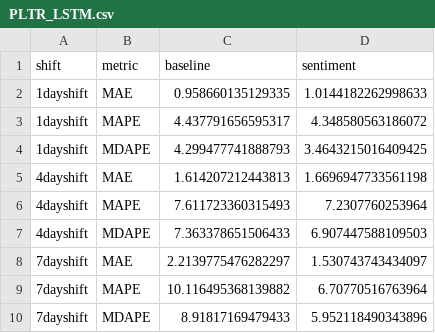
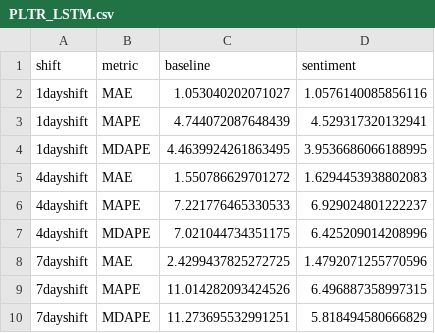
Before and after one commit to rachelsng/WallStreetBets-Sentiment, a CSV file: 3. Stock Price Regression/LSTM CSV results by stock/PLTR_LSTM.csv, drawn as a sheet.

Commit message:
push updated v10 LSTM code

```diff
--- a/3. Stock Price Regression/LSTM CSV results by stock/PLTR_LSTM.csv
+++ b/3. Stock Price Regression/LSTM CSV results by stock/PLTR_LSTM.csv
@@ -1,10 +1,10 @@
 shift,metric,baseline,sentiment
-1dayshift,MAE,0.958660135129335,1.0144182262998633
-1dayshift,MAPE,4.437791656595317,4.348580563186072
-1dayshift,MDAPE,4.299477741888793,3.4643215016409425
-4dayshift,MAE,1.614207212443813,1.6696947733561198
-4dayshift,MAPE,7.611723360315493,7.2307760253964
-4dayshift,MDAPE,7.363378651506433,6.907447588109503
-7dayshift,MAE,2.2139775476282297,1.530743743434097
-7dayshift,MAPE,10.116495368139882,6.70770516763964
-7dayshift,MDAPE,8.91817169479433,5.952118490343896
+1dayshift,MAE,1.053040202071027,1.0576140085856116
+1dayshift,MAPE,4.744072087648439,4.529317320132941
+1dayshift,MDAPE,4.4639924261863495,3.9536686066188995
+4dayshift,MAE,1.550786629701272,1.6294453938802083
+4dayshift,MAPE,7.221776465330533,6.929024801222237
+4dayshift,MDAPE,7.021044734351175,6.425209014208996
+7dayshift,MAE,2.4299437825272725,1.4792071255770596
+7dayshift,MAPE,11.014282093424526,6.496887358997315
+7dayshift,MDAPE,11.273695532991251,5.818494580666829
```
Also changed, not shown: 3. Stock Price Regression/LSTM CSV results by stock/AMC_LSTM.csv, 3. Stock Price Regression/LSTM CSV results by stock/BB_LSTM.csv, 24 other files.
